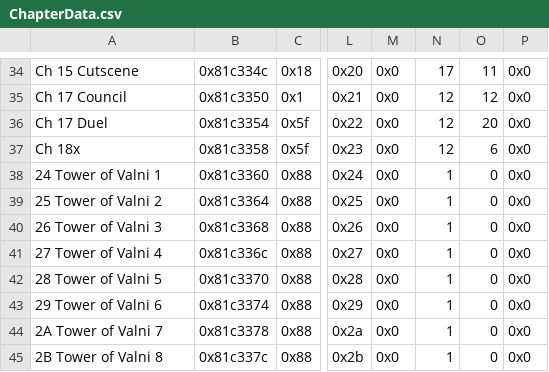
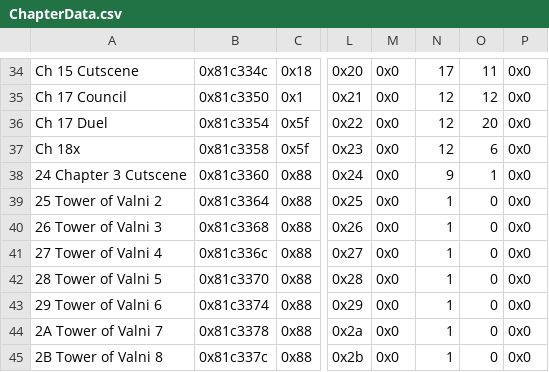
Before and after one commit to legendofloog/Teleshack-II, a CSV file: Tables/NightmareModules/ChapterData/ChapterData.csv, drawn as a sheet; only a part is shown, gaps mark what is left out; the diff names each change by its address in the sheet, - before the commit and + after, or states it on an @@ line.

```diff
--- a/Tables/NightmareModules/ChapterData/ChapterData.csv
+++ b/Tables/NightmareModules/ChapterData/ChapterData.csv
-A38: 24 Tower of Valni 1
+A38: 24 Chapter 3 Cutscene
-N38: 1
+N38: 9
-O38: 0
+O38: 1
```
Also changed, not shown: Tables/NightmareModules/CharactersClasses/CharacterTable.csv, Tables/NightmareModules/Skills/PersonalSkillEditor.csv, 10 other files.
